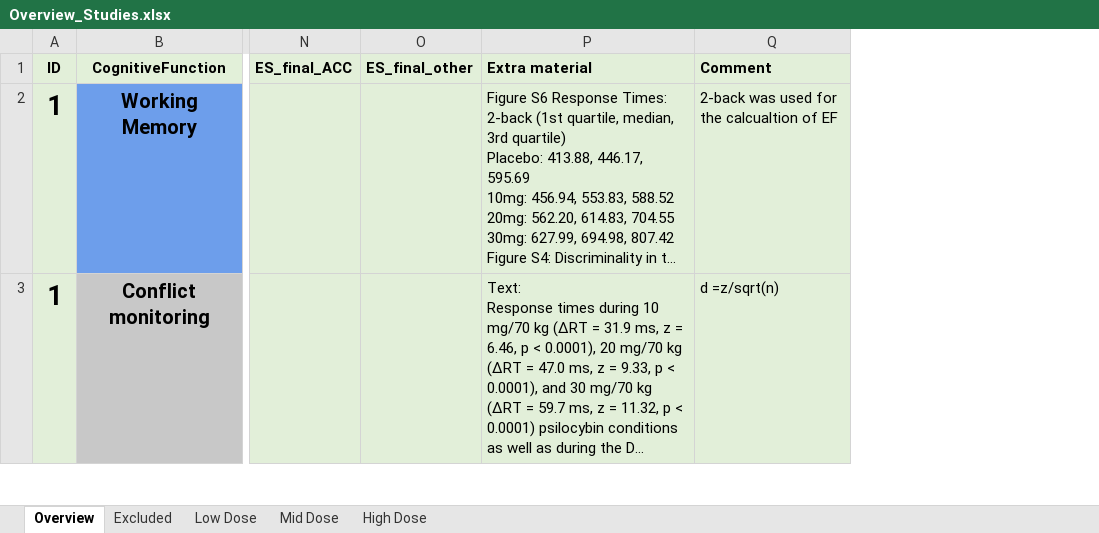
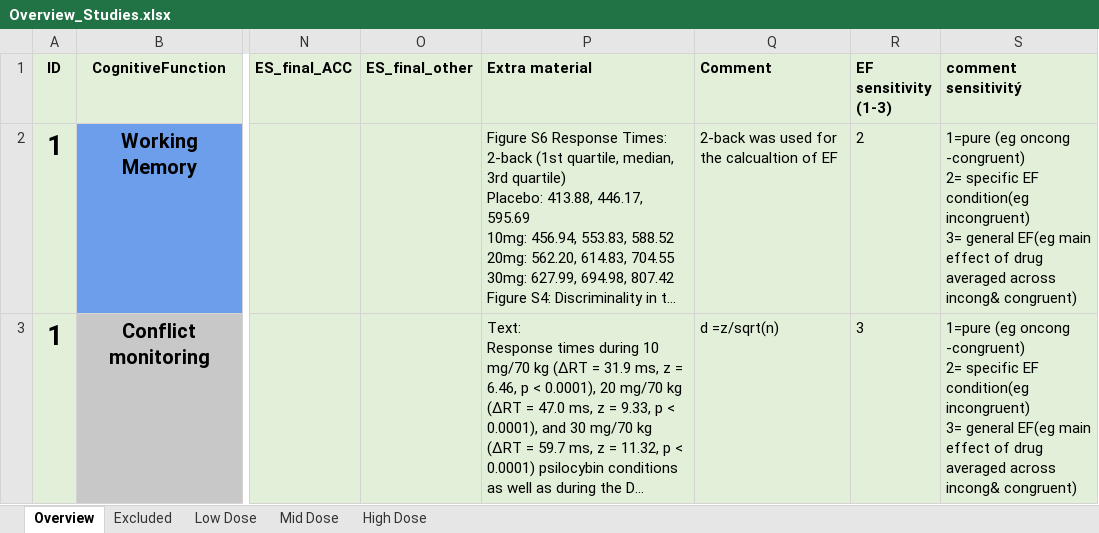
Before and after one commit to Parssayousefi/MetaAnalysis-Psilo-Cognition, an Excel workbook: Overview_Studies.xlsx, sheet Overview, drawn as a sheet; only a part is shown, gaps mark what is left out; long unchanged cells end in …; values as stored, in another font and other column widths than the file's, no borders; conditional formats not drawn; ↵ is a line break in a cell; the diff covers the shown part only; the diff names each change by its address in the sheet, - before the commit and + after, or states it on an @@ line.

Commit message:
added EF sensitivity

```diff
--- a/Overview_Studies.xlsx (sheet Overview)
+++ b/Overview_Studies.xlsx (sheet Overview)
+column R (EF sensitivity (1-3)), rows 2-3: 2 | 3
+column S (comment sensitivitý), rows 2-3: 1=pure (eg oncong -congruent) ↵ 2= specific EF condition(eg incongruent) ↵ 3= general EF(eg main effect of drug averaged across incong& congruent) | 1=pure (eg oncong -congruent) ↵ 2= specific EF condition(eg incongruent) ↵ 3= general EF(eg main effect of drug averaged across incong& congruent)
```
Also changed, not shown: 40 edited cells elsewhere in this sheet, sheet Low Dose, sheet Mid Dose, sheet High Dose, 5 other files.
